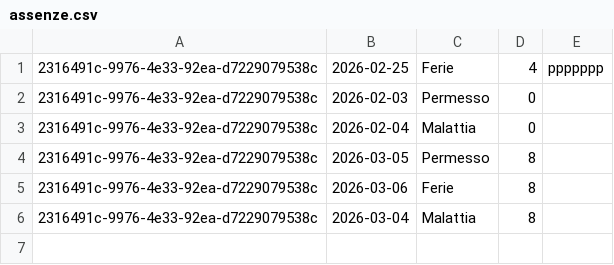
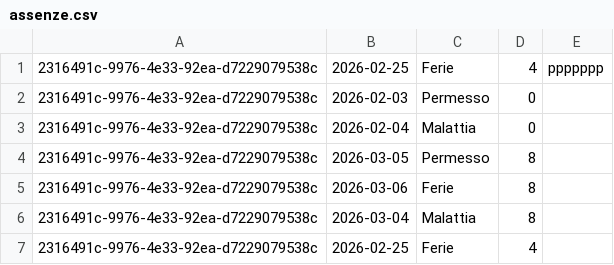
Before and after one commit to jxay28/TimeClockSolution, a CSV file: Dati/assenze.csv, drawn as a sheet.

```diff
--- a/Dati/assenze.csv
+++ b/Dati/assenze.csv
@@ -6 +6,2 @@
 2316491c-9976-4e33-92ea-d7229079538c,2026-03-04,Malattia,8,
+2316491c-9976-4e33-92ea-d7229079538c,2026-02-25,Ferie,4,
```
Also changed, not shown: Dati/2316491c-9976-4e33-92ea-d7229079538c.csv, Dati/audit_log.csv, 2 other files.
